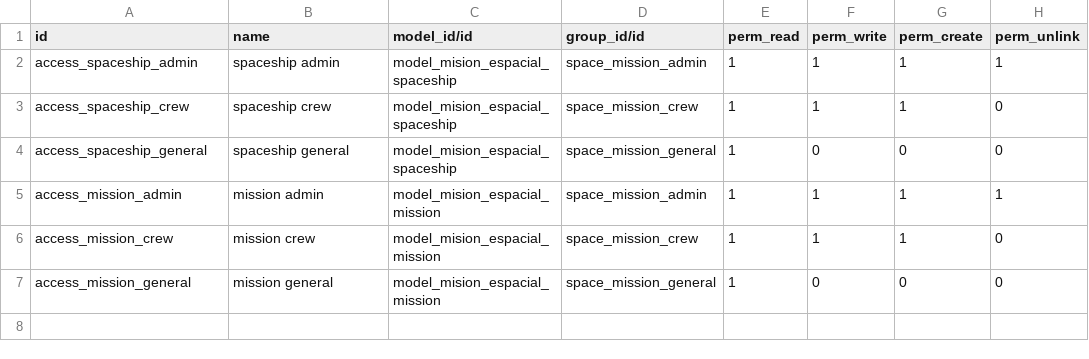
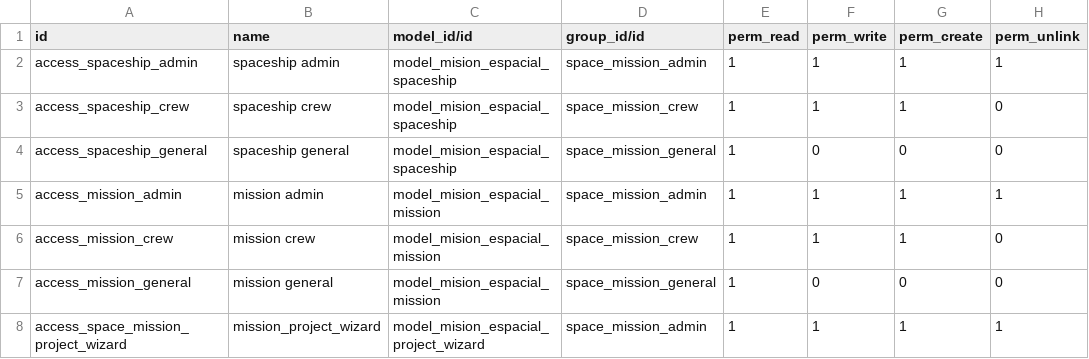
Before and after one commit to wesolveuy/odoo_curso, a CSV file: mision_espacial/security/ir.model.access.csv, drawn as a sheet; the diff names each change by its address in the sheet, - before the commit and + after, or states it on an @@ line.

```diff
--- a/mision_espacial/security/ir.model.access.csv
+++ b/mision_espacial/security/ir.model.access.csv
+row 8: access_space_mission_project_wizard | mission_project_wizard | model_mision_espacial_project_wizard | space_mission_admin | 1 | 1 | 1 | 1
```
Also changed, not shown: 13 other files.
